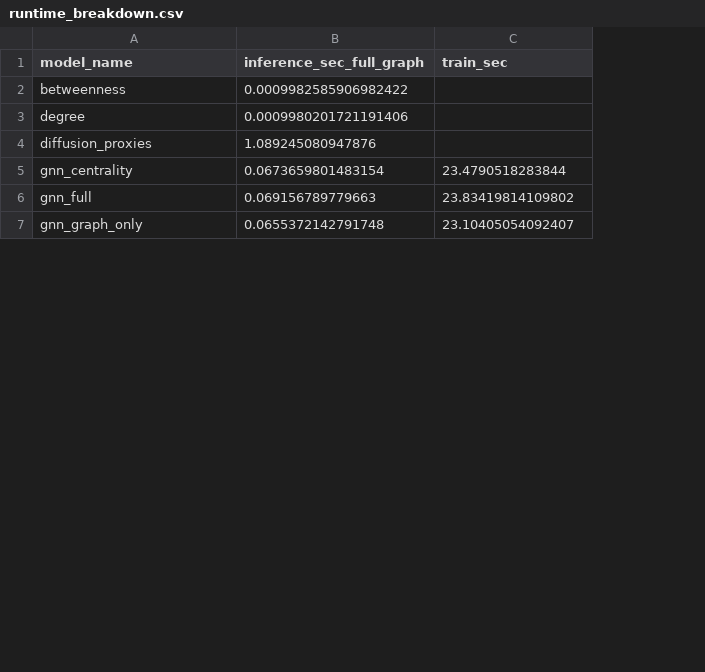
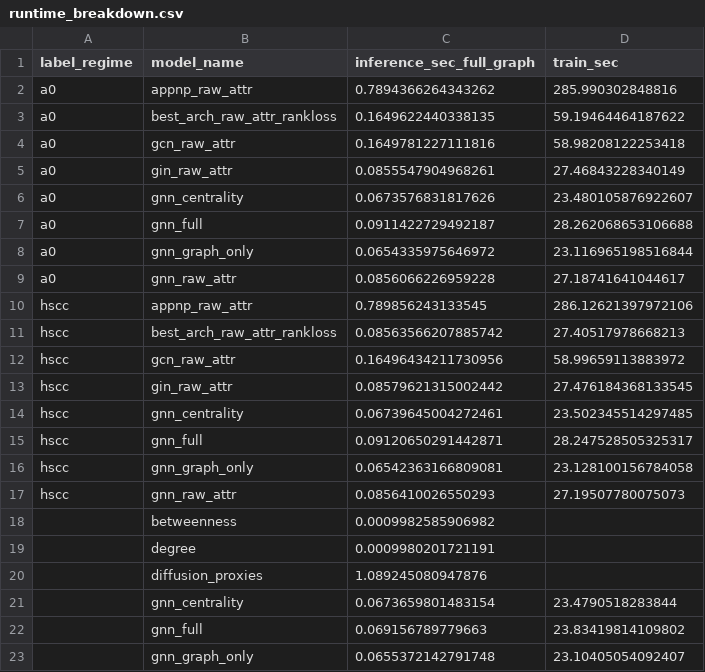
Before and after one commit to qvinhx89/SNA_Group9_CBoW, a CSV file: outputs/mapr2026_v3_results/runtime_breakdown.csv, drawn as a sheet; only a part is shown; addresses are those after the commit; the diff covers the shown part only; the diff names each change by its address in the sheet, - before the commit and + after, or states it on an @@ line.

```diff
--- a/outputs/mapr2026_v3_results/runtime_breakdown.csv
+++ b/outputs/mapr2026_v3_results/runtime_breakdown.csv
+column A (label_regime), empty
+row 2: a0 | appnp_raw_attr | 0.7894366264343262 | 285.990302848816
+row 3: a0 | best_arch_raw_attr_rankloss | 0.1649622440338135 | 59.19464464187622
+row 4: a0 | gcn_raw_attr | 0.1649781227111816 | 58.98208122253418
+row 5: a0 | gin_raw_attr | 0.0855547904968261 | 27.46843228340149
+row 6: a0 | gnn_centrality | 0.0673576831817626 | 23.480105876922607
+row 7: a0 | gnn_full | 0.0911422729492187 | 28.262068653106688
+row 8: a0 | gnn_graph_only | 0.0654335975646972 | 23.116965198516844
+row 9: a0 | gnn_raw_attr | 0.0856066226959228 | 27.18741641044617
+row 10: hscc | appnp_raw_attr | 0.789856243133545 | 286.12621397972106
+row 11: hscc | best_arch_raw_attr_rankloss | 0.08563566207885742 | 27.40517978668213
+row 12: hscc | gcn_raw_attr | 0.16496434211730956 | 58.99659113883972
+row 13: hscc | gin_raw_attr | 0.08579621315002442 | 27.476184368133545
+row 14: hscc | gnn_centrality | 0.06739645004272461 | 23.502345514297485
+row 15: hscc | gnn_full | 0.09120650291442871 | 28.247528505325317
+row 16: hscc | gnn_graph_only | 0.06542363166809081 | 23.128100156784058
+row 17: hscc | gnn_raw_attr | 0.0856410026550293 | 27.19507780075073
-C18 (inference_sec_full_graph): 0.0009982585906982422
+C18 (inference_sec_full_graph): 0.0009982585906982
-C19 (inference_sec_full_graph): 0.0009980201721191406
+C19 (inference_sec_full_graph): 0.0009980201721191
```
Also changed, not shown: 10 edited cells elsewhere in this file, outputs/mapr2026_v3_results/per_group_prediction_error.csv, 1 other file.
